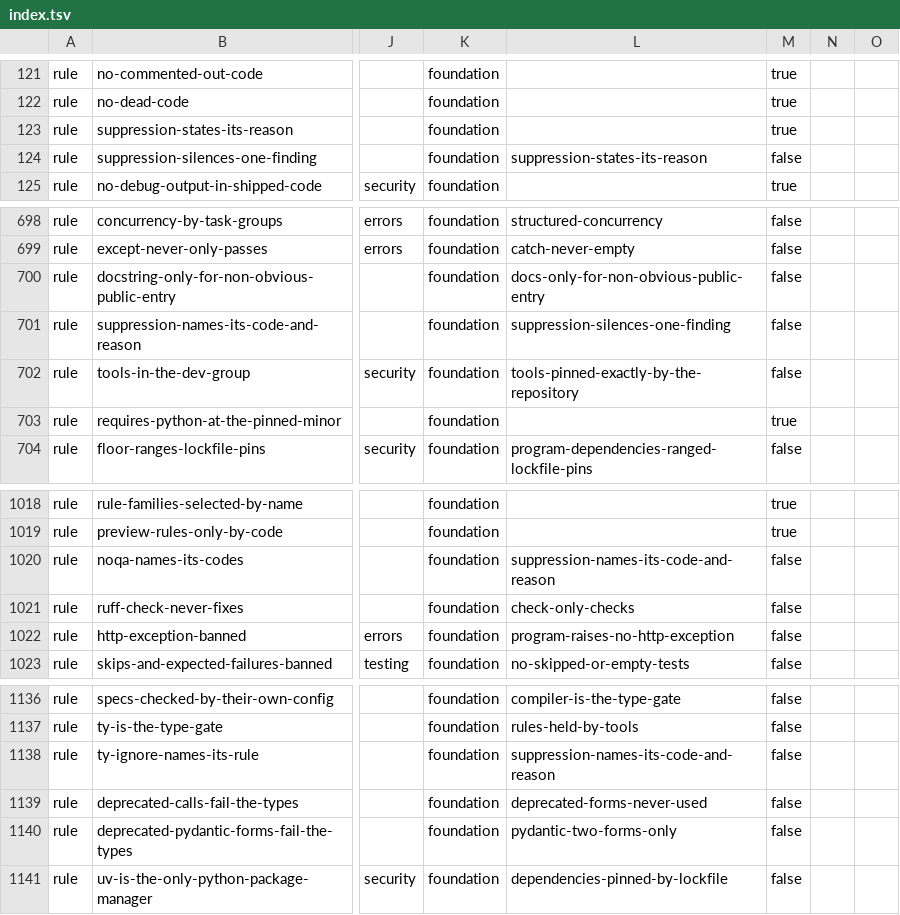
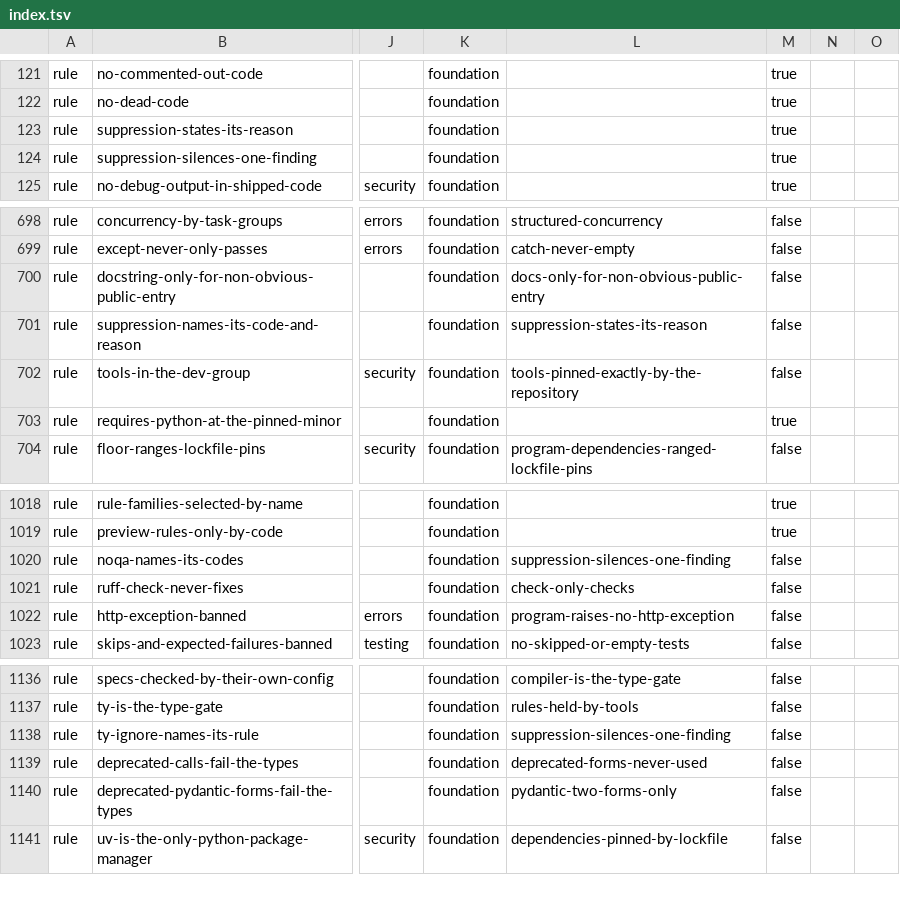
Before and after one commit to droneey/constitution, a TSV file: digests/index.tsv, drawn as a sheet; only a part is shown, gaps mark what is left out; the diff names each change by its address in the sheet, - before the commit and + after, or states it on an @@ line.

Commit message:
refactor: Hold a suppression to one finding as a rule of its own

```diff
--- a/digests/index.tsv
+++ b/digests/index.tsv
-L124: suppression-states-its-reason
+L124: (empty)
-M124: false
+M124: true
-L701: suppression-silences-one-finding
+L701: suppression-states-its-reason
-L1020: suppression-names-its-code-and-reason
+L1020: suppression-silences-one-finding
-L1138: suppression-names-its-code-and-reason
+L1138: suppression-silences-one-finding
```
Also changed, not shown: 5 other files.
